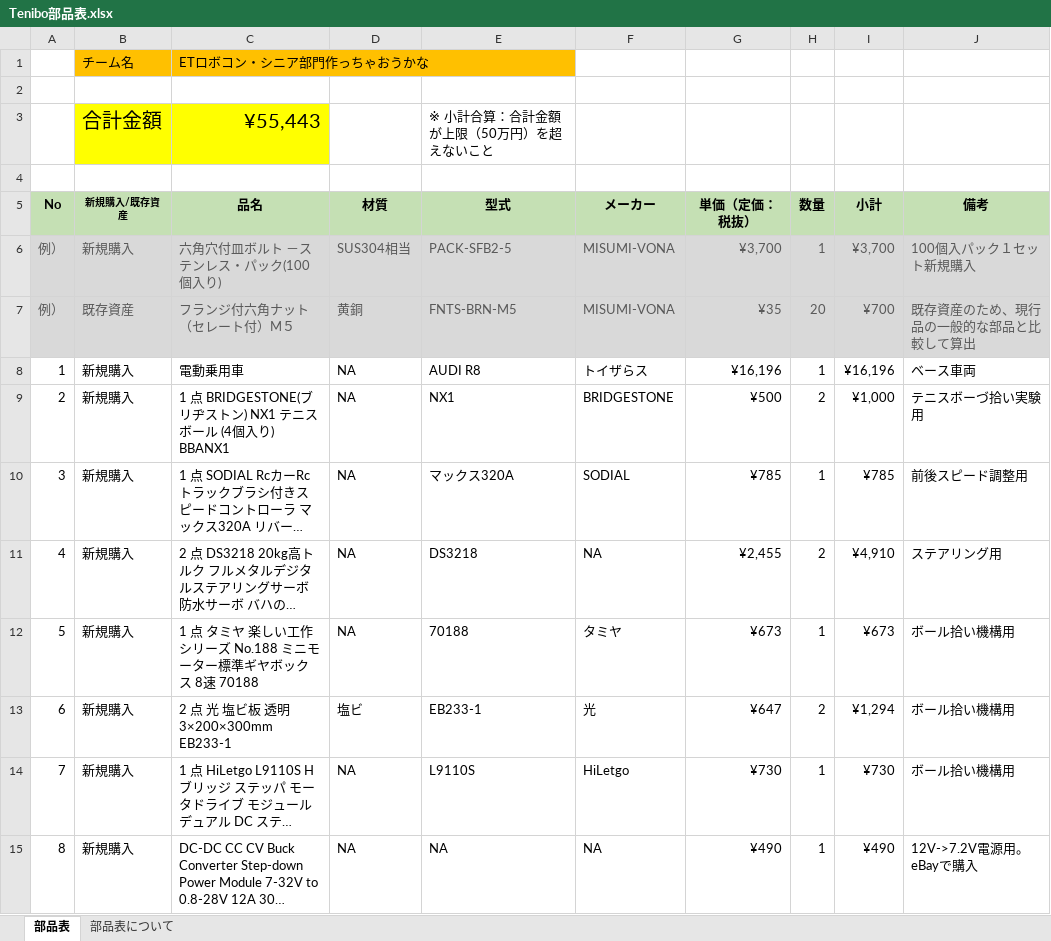
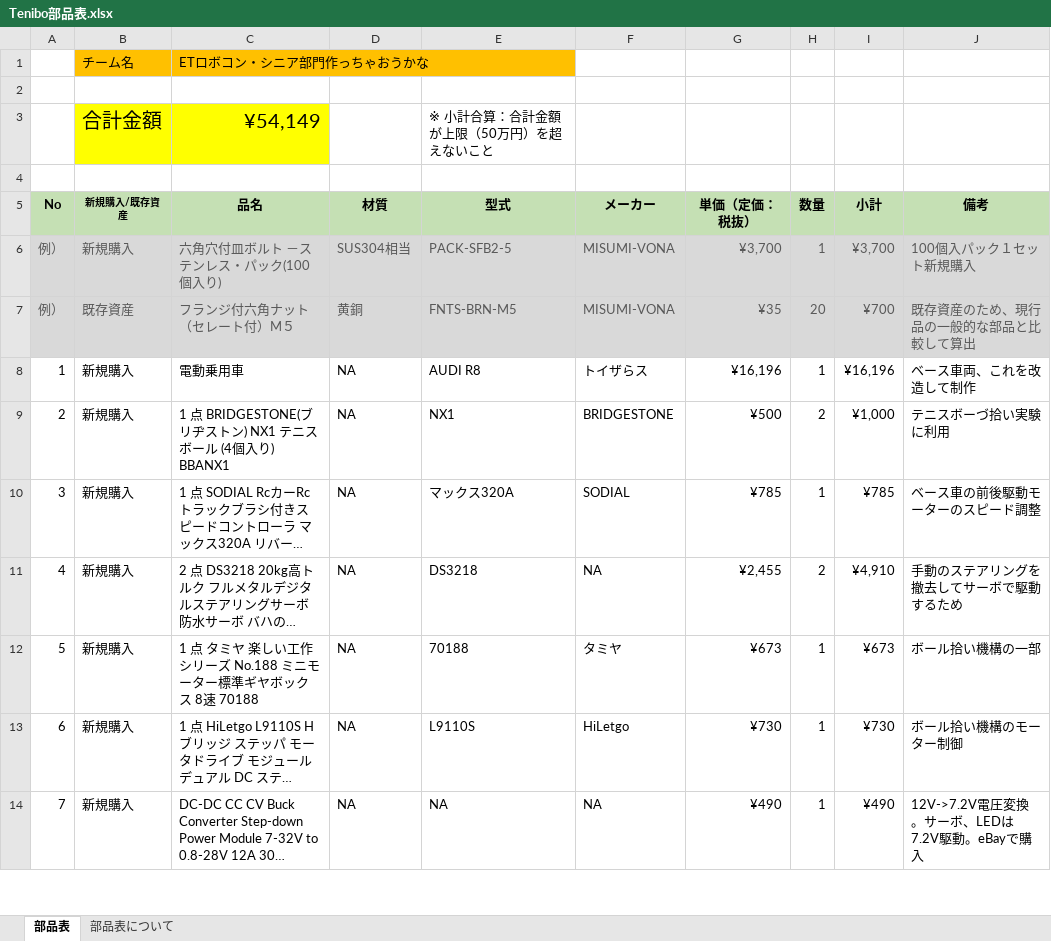
Before and after one commit to ETrobocon/ETrobo2018Garageneer, an Excel workbook: G000_ETロボコン・シニア部門作っちゃおうかな/部品表/Tenibo部品表.xlsx, sheet 部品表, drawn as a sheet; only a part is shown; long unchanged cells end in …; values as stored, in another font and other column widths than the file's, no borders; removed rows and columns are numbered as before the commit, all else as after; the diff covers the shown part only; the diff names each change by its address in the sheet, - before the commit and + after, or states it on an @@ line.

```diff
--- a/G000_ETロボコン・シニア部門作っちゃおうかな/部品表/Tenibo部品表.xlsx (sheet 部品表)
+++ b/G000_ETロボコン・シニア部門作っちゃおうかな/部品表/Tenibo部品表.xlsx (sheet 部品表)
-C3 (品名): ¥55,443
+C3 (品名): ¥54,149
-J8 (備考): ベース車両
+J8 (備考): ベース車両、これを改造して制作
-J9 (備考): テニスボーづ拾い実験用
+J9 (備考): テニスボーづ拾い実験に利用
-J10 (備考): 前後スピード調整用
+J10 (備考): ベース車の前後駆動モーターのスピード調整
-J11 (備考): ステアリング用
+J11 (備考): 手動のステアリングを撤去してサーボで駆動するため
-J12 (備考): ボール拾い機構用
+J12 (備考): ボール拾い機構の一部
-row 13: 6 | 新規購入 | 2 点 光 塩ビ板 透明 3×200×300mm EB233-1 | 塩ビ | EB233-1 | 光 | ¥647 | 2 | ¥1,294 | ボール拾い機構用
-A13 (No): 7
+A13 (No): 6
-J13 (備考): ボール拾い機構用
+J13 (備考): ボール拾い機構のモーター制御
-A14 (No): 8
+A14 (No): 7
-J14 (備考): 12V->7.2V電源用。eBayで購入
+J14 (備考): 12V->7.2V電圧変換。サーボ、LEDは7.2V駆動。eBayで購入
```
Also changed, not shown: 1 added row and 23 edited cells elsewhere in this sheet, formulas that keep their value, charts or pictures, 4 other files.
